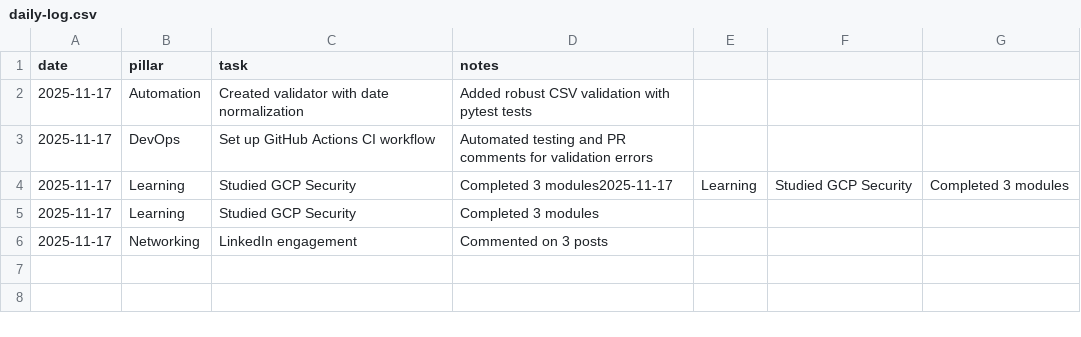
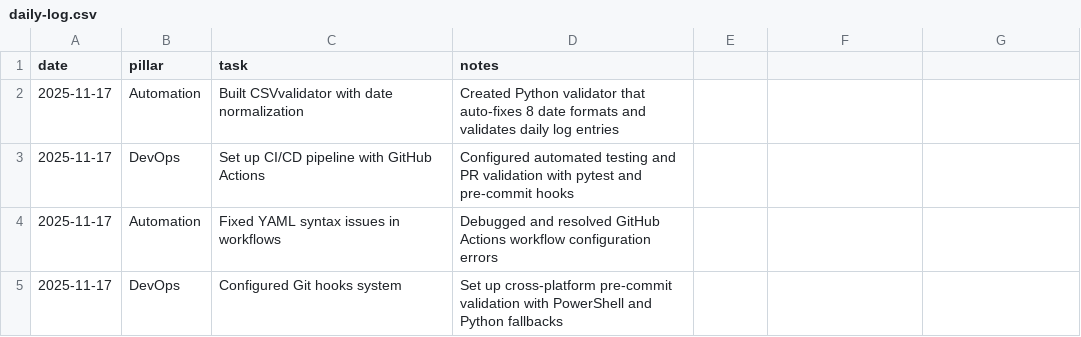
Before and after one commit to JimBLogic/CyberDailyLog, a CSV file: daily-log.csv, drawn as a sheet.

Commit message:
log: today's actual automation and DevOps work

```diff
--- a/daily-log.csv
+++ b/daily-log.csv
@@ -1,6 +1,5 @@
 date,pillar,task,notes
-2025-11-17,Automation,Created validator with date normalization,Added robust CSV validation with pytest tests
-2025-11-17,DevOps,Set up GitHub Actions CI workflow,Automated testing and PR comments for validation errors
-2025-11-17,Learning,Studied GCP Security,Completed 3 modules2025-11-17,Learning,Studied GCP Security,Completed 3 modules
-2025-11-17,Learning,Studied GCP Security,Completed 3 modules
-2025-11-17,Networking,LinkedIn engagement,Commented on 3 posts
+2025-11-17,Automation,Built CSVvalidator with date normalization,Created Python validator that auto-fixes 8 date formats and validates daily log entries
+2025-11-17,DevOps,Set up CI/CD pipeline with GitHub Actions,Configured automated testing and PR validation with pytest and pre-commit hooks
+2025-11-17,Automation,Fixed YAML syntax issues in workflows,Debugged and resolved GitHub Actions workflow configuration errors
+2025-11-17,DevOps,Configured Git hooks system,Set up cross-platform pre-commit validation with PowerShell and Python fallbacks
```
